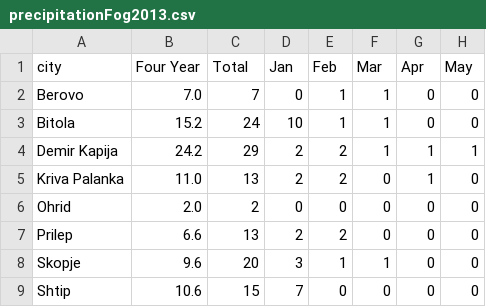
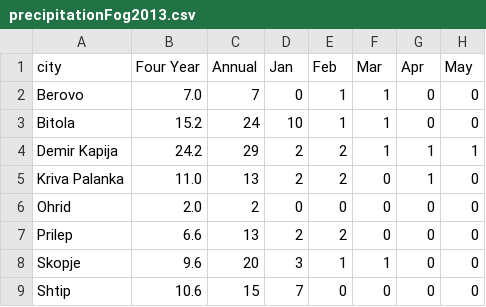
Before and after one commit to teofiln/mk_environment, a CSV file: precipitationType2013/precipitationFog2013.csv, drawn as a sheet; only a part is shown; the diff names each change by its address in the sheet, - before the commit and + after, or states it on an @@ line.

```diff
--- a/precipitationType2013/precipitationFog2013.csv
+++ b/precipitationType2013/precipitationFog2013.csv
-C1: Total
+C1: Annual
```
Also changed, not shown: precipitationType2013/precipitationRain2013.csv, precipitationType2013/precipitationSnow2013.csv, 2 other files.
